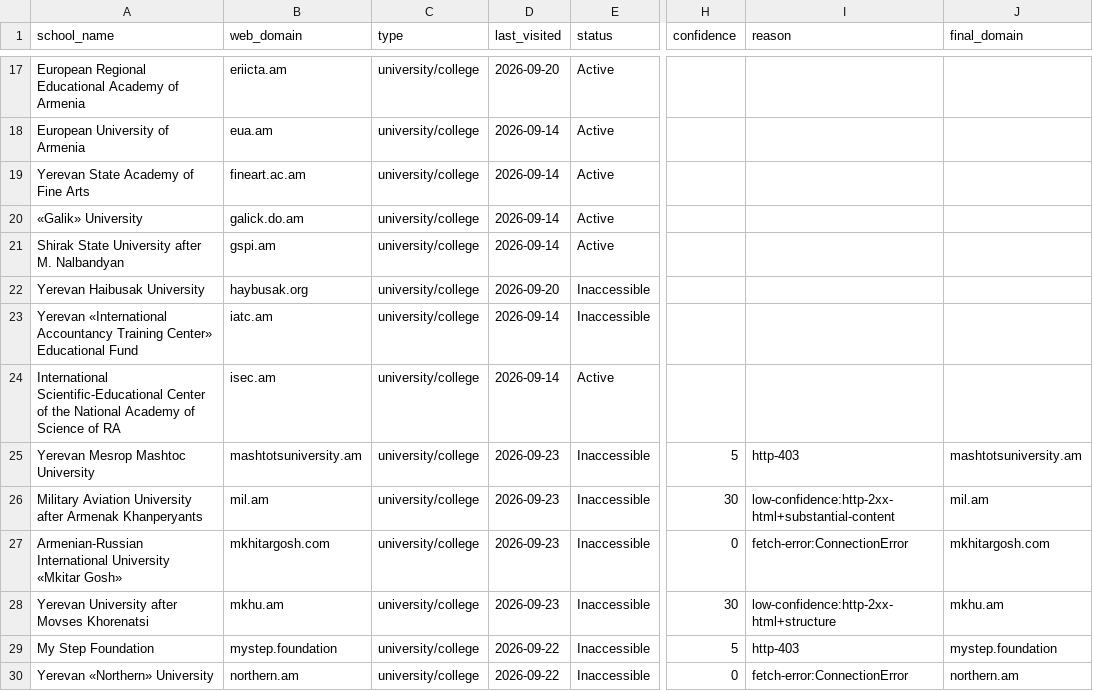
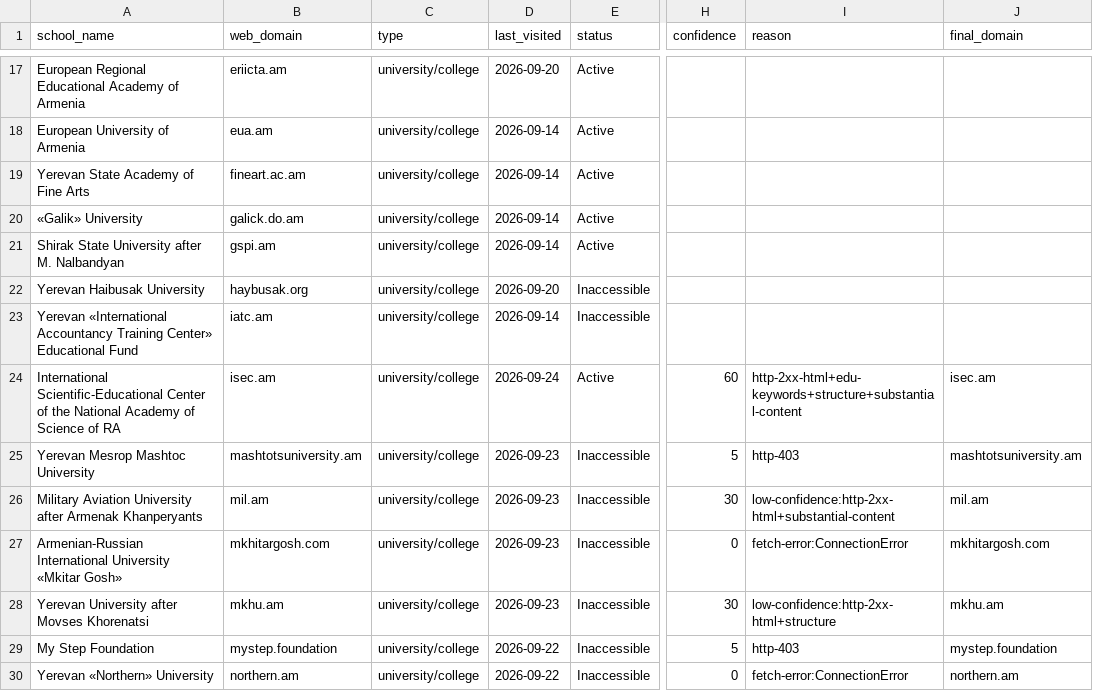
Before and after one commit to yifeiwu/edu-list, a CSV file: data/countries/AM.csv, drawn as a sheet; only a part is shown, gaps mark what is left out; the diff names each change by its address in the sheet, - before the commit and + after, or states it on an @@ line.

```diff
--- a/data/countries/AM.csv
+++ b/data/countries/AM.csv
-D24 (last_visited): 2026-09-14
+D24 (last_visited): 2026-09-24
-H24 (confidence): (empty)
+H24 (confidence): 60
-I24 (reason): (empty)
+I24 (reason): http-2xx-html+edu-keywords+structure+substantial-content
-J24 (final_domain): (empty)
+J24 (final_domain): isec.am
```
Also changed, not shown: data/countries/AT.csv, data/countries/AU.csv, 12 other files.
